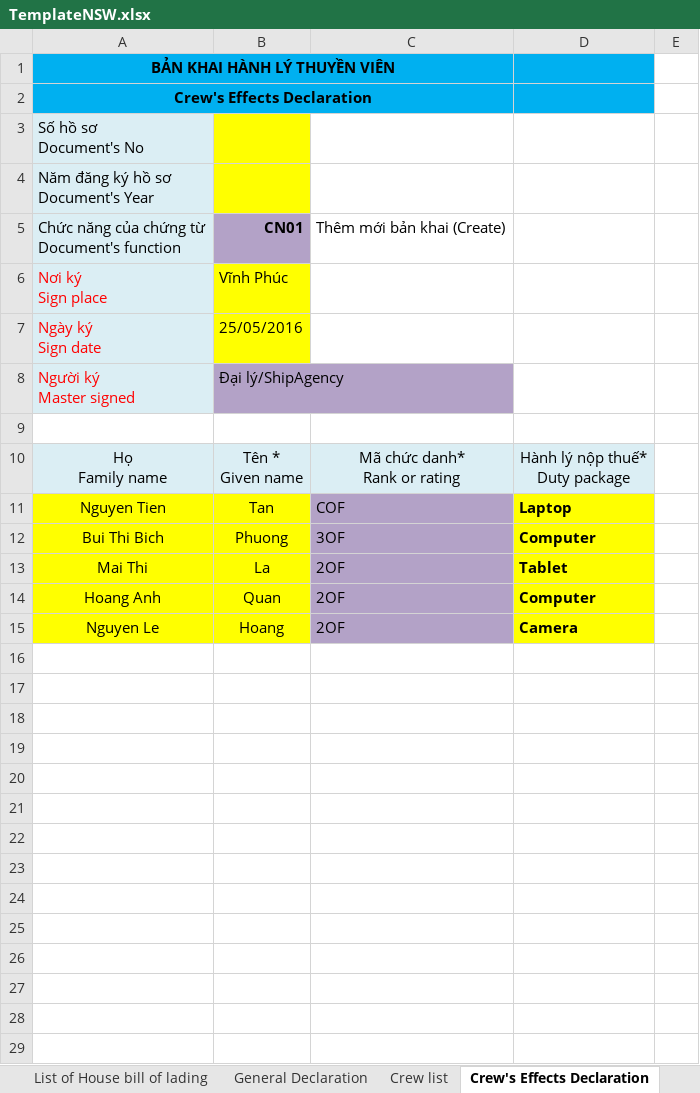
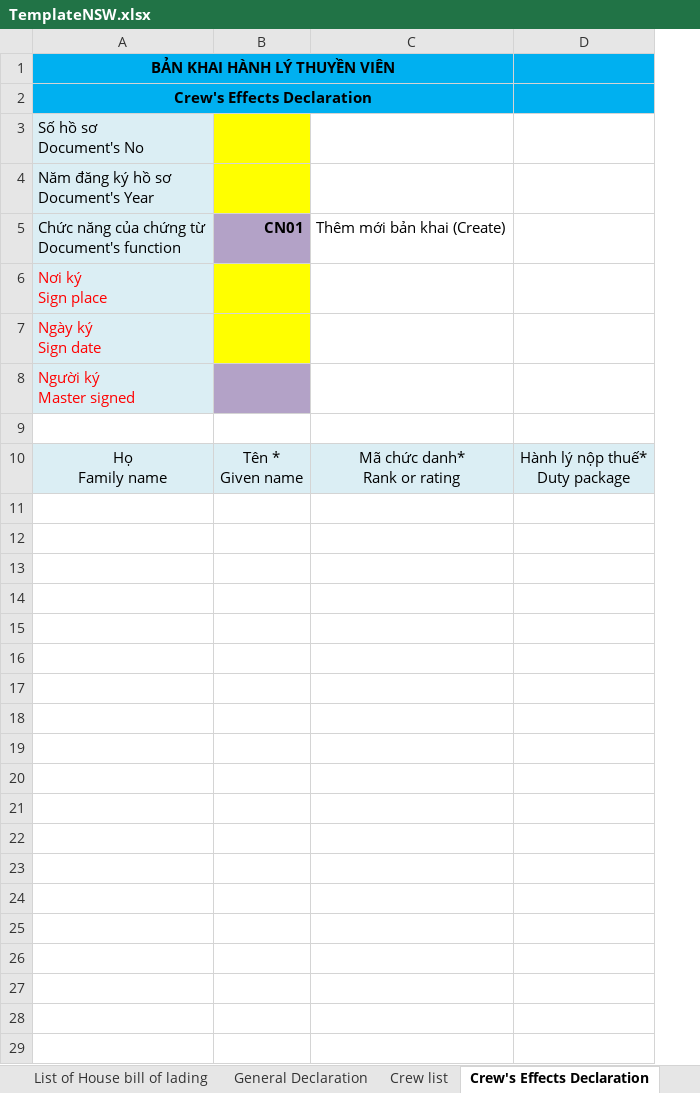
Before and after one commit to pchi111203-prog/sgcl-ship-docs, an Excel workbook: backend/templates/TemplateNSW.xlsx, sheet Crew's Effects Declaration, drawn as a sheet; only a part is shown; values as stored, in another font and other column widths than the file's, no borders; removed rows and columns are numbered as before the commit, all else as after; ↵ is a line break in a cell; the diff covers the shown part only; the diff names each change by its address in the sheet, - before the commit and + after, or states it on an @@ line.

```diff
--- a/backend/templates/TemplateNSW.xlsx (sheet Crew's Effects Declaration)
+++ b/backend/templates/TemplateNSW.xlsx (sheet Crew's Effects Declaration)
-column C, rows 5-10: Thêm mới bản khai (Create) |  |  |  |  | Mã chức danh* ↵ Rank or rating
-column D, row 10: Hành lý nộp thuế* ↵ Duty package
-column E, empty
+column C, rows 5-10: Thêm mới bản khai (Create) |  |  |  |  | Mã chức danh* ↵ Rank or rating
+column D, row 10: Hành lý nộp thuế* ↵ Duty package
-B6: Vĩnh Phúc
+B6: (empty)
-B7: 25/05/2016
+B7: (empty)
-B8: Đại lý/ShipAgency
+B8: (empty)
-row 11: Nguyen Tien | Tan | COF | Laptop
-row 12: Bui Thi Bich | Phuong | 3OF | Computer
-row 13: Mai Thi | La | 2OF | Tablet
-row 14: Hoang Anh | Quan | 2OF | Computer
-row 15: Nguyen Le | Hoang | 2OF | Camera
-row 16: (empty)
-row 17: (empty)
-row 18: (empty)
-row 19: (empty)
-row 20: (empty)
-row 21: (empty)
-row 22: (empty)
-row 23: (empty)
-row 24: (empty)
-row 25: (empty)
-row 26: (empty)
-row 27: (empty)
-row 28: (empty)
-row 29: (empty)
```
Also changed, not shown: 25 removed rows elsewhere in this sheet, sheet List of House bill of lading, sheet Goods Declaration, sheet General Declaration, sheet Declaration list, sheet Declaration of Stowaway, sheet Notice ship to port, 12 more sheets, other sheet tabs, formulas that keep their value, 19 other files.
